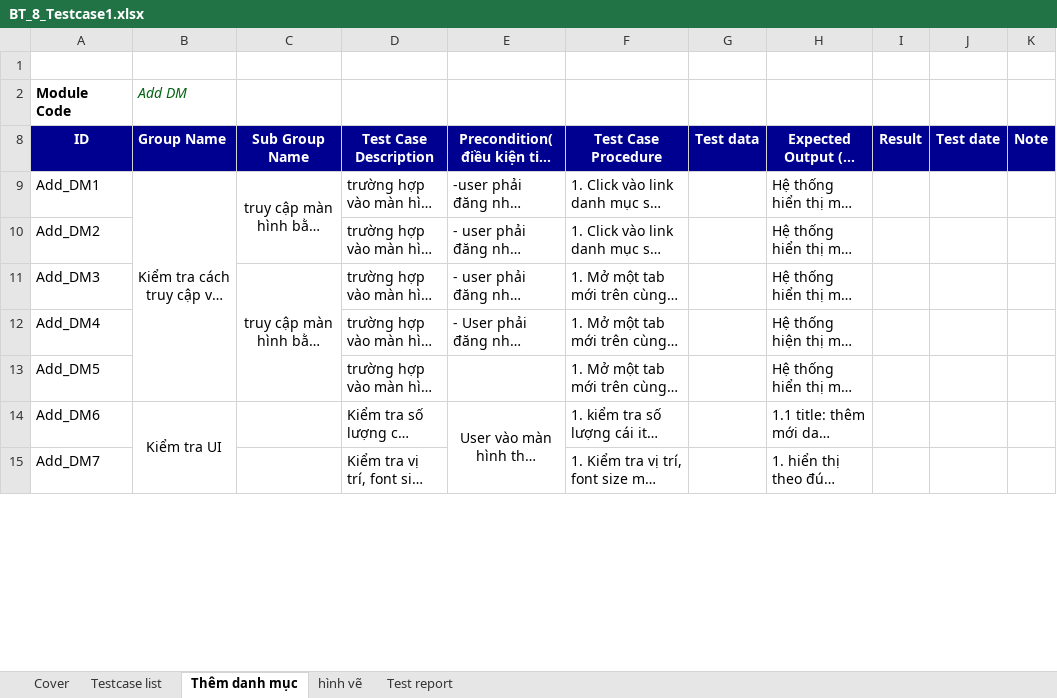
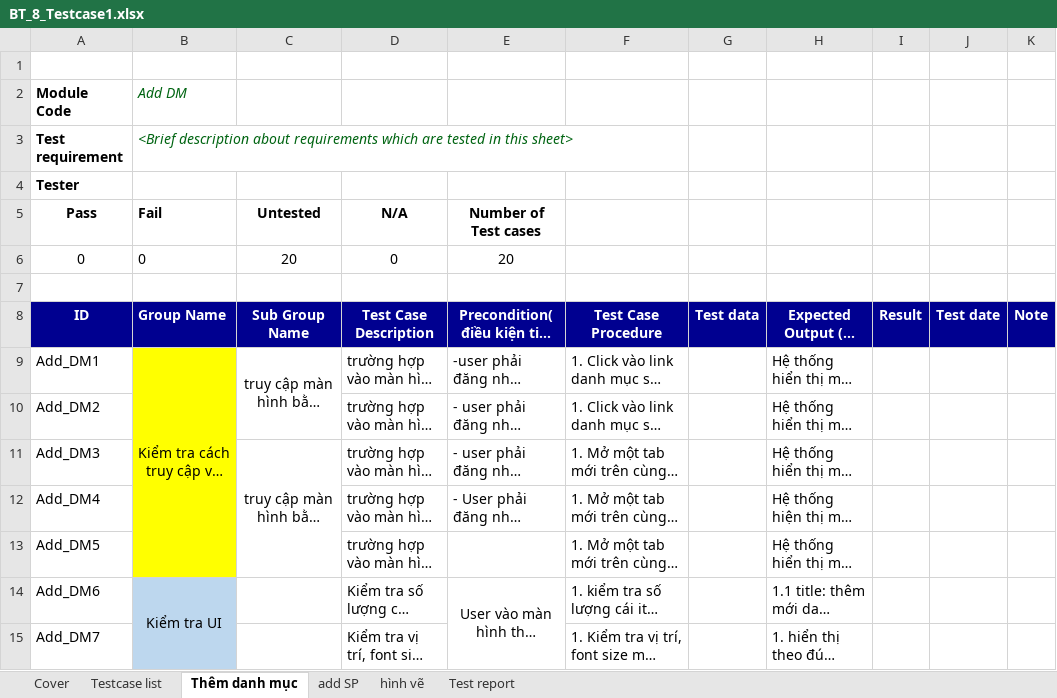
Before and after one commit to phamthimylinhhaui/learn-testing, an Excel workbook: BT_8_Testcase1.xlsx, sheet Thêm danh mục, drawn as a sheet; only a part is shown; long unchanged cells end in …; values as stored, in another font and other column widths than the file's, no borders; conditional formats not drawn; the diff covers the shown part only; the diff names each change by its address in the sheet, - before the commit and + after, or states it on an @@ line.

Commit message:
viết testcase thêm danh mục, thêm sản phẩm

```diff
--- a/BT_8_Testcase1.xlsx (sheet Thêm danh mục)
+++ b/BT_8_Testcase1.xlsx (sheet Thêm danh mục)
+sheet tab: add SP
@@ row 3 unhidden: Test requirement | <Brief description about requirements which are tested in this sheet> @@
@@ row 4 unhidden: Tester @@
@@ row 5 unhidden: Pass | Fail | Untested | N/A | Number of Test cases @@
+row 6: 0 | 0 | 20 | 0 | 20
+row 7: (empty)
-B9:B13 fill: none
+B9:B13 fill: #FFFF00
-B14:B15 fill: none
+B14:B15 fill: #BDD7EE
```
Also changed, not shown: 9 added rows, 4 edited cells, cell formats and merged cells elsewhere in this sheet, hidden cells.
